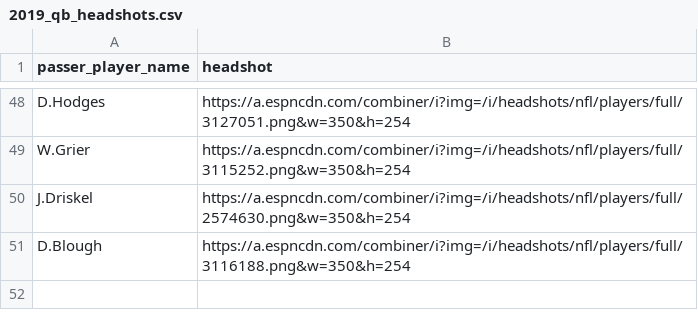
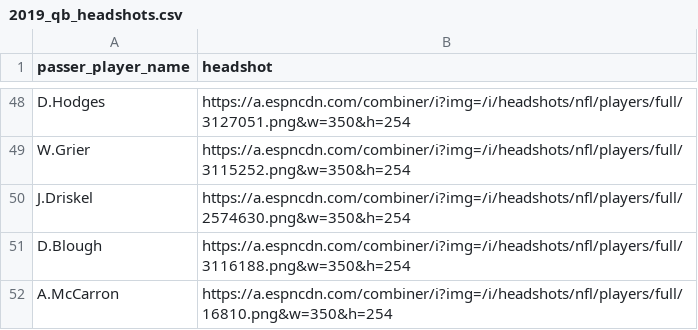
Before and after one commit to laurenkopac/NYJetsAnalytics, a CSV file: 2019_qb_headshots.csv, drawn as a sheet; only a part is shown, gaps mark what is left out.

Commit message:
Update 2019_qb_headshots.csv

```diff
--- a/2019_qb_headshots.csv
+++ b/2019_qb_headshots.csv
@@ -51 +51,2 @@ J.Driskel,https://a.espncdn.com/combiner/i?img=/i/headshots/nfl/players/full/257
 D.Blough,https://a.espncdn.com/combiner/i?img=/i/headshots/nfl/players/full/3116188.png&w=350&h=254
+A.McCarron,https://a.espncdn.com/combiner/i?img=/i/headshots/nfl/players/full/16810.png&w=350&h=254
```
